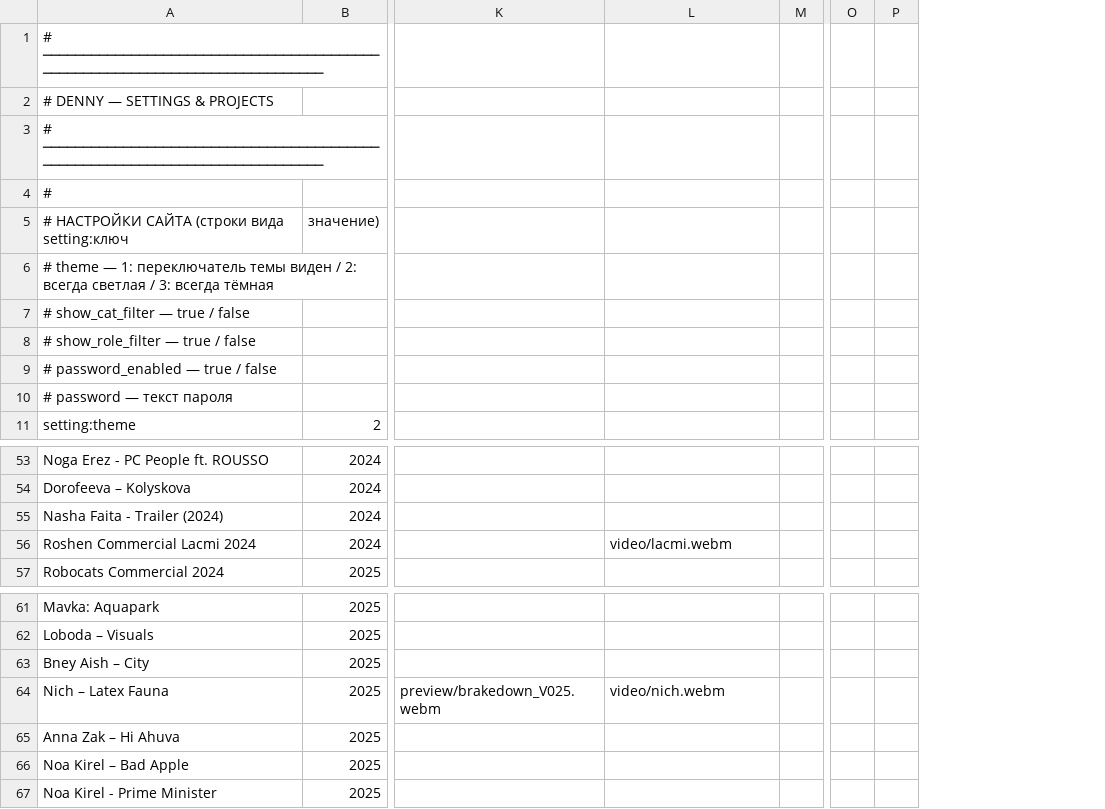
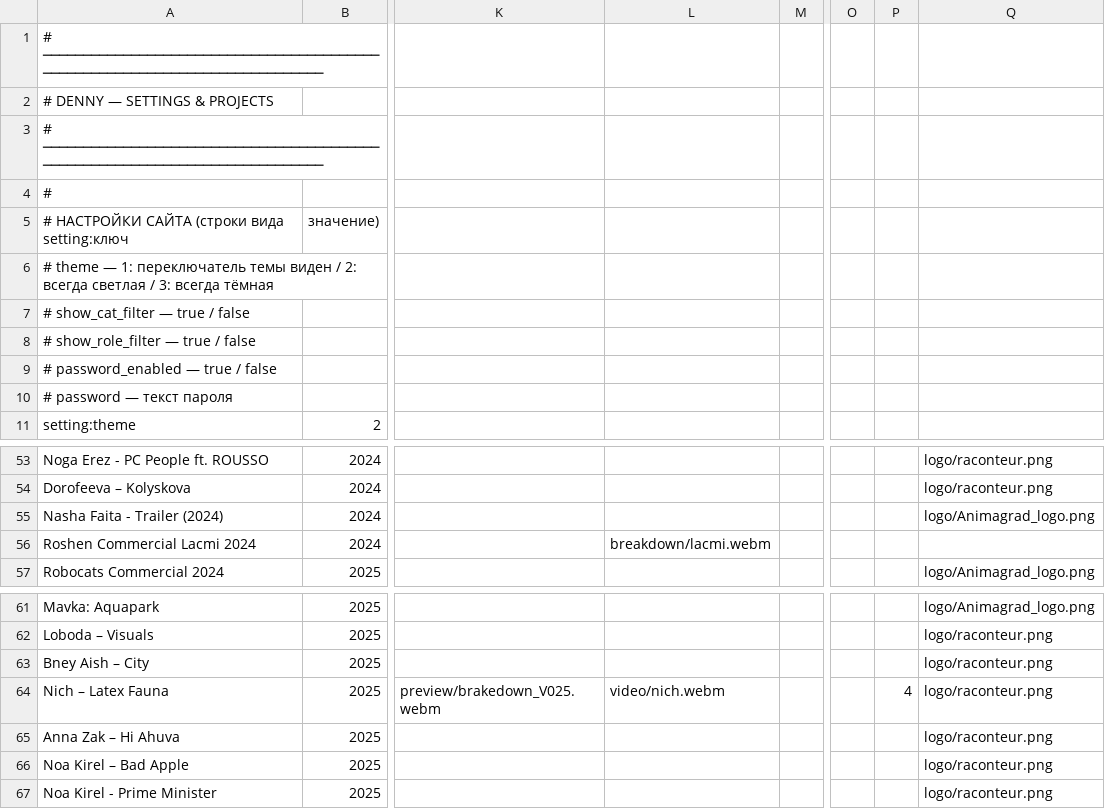
Before and after one commit to denny-hand/denny-hand.github.io, a CSV file: projects.csv, drawn as a sheet; only a part is shown, gaps mark what is left out; the diff names each change by its address in the sheet, - before the commit and + after, or states it on an @@ line.

```diff
--- a/projects.csv
+++ b/projects.csv
+column Q, rows 53-57: logo/raconteur.png | logo/raconteur.png | logo/Animagrad_logo.png |  | logo/Animagrad_logo.png; rows 61-67: logo/Animagrad_logo.png | logo/raconteur.png | logo/raconteur.png | logo/raconteur.png | logo/raconteur.png | logo/raconteur.png | logo/raconteur.png
-L56: video/lacmi.webm
+L56: breakdown/lacmi.webm
-P64: (empty)
+P64: 4
```
Also changed, not shown: 5 other files.
